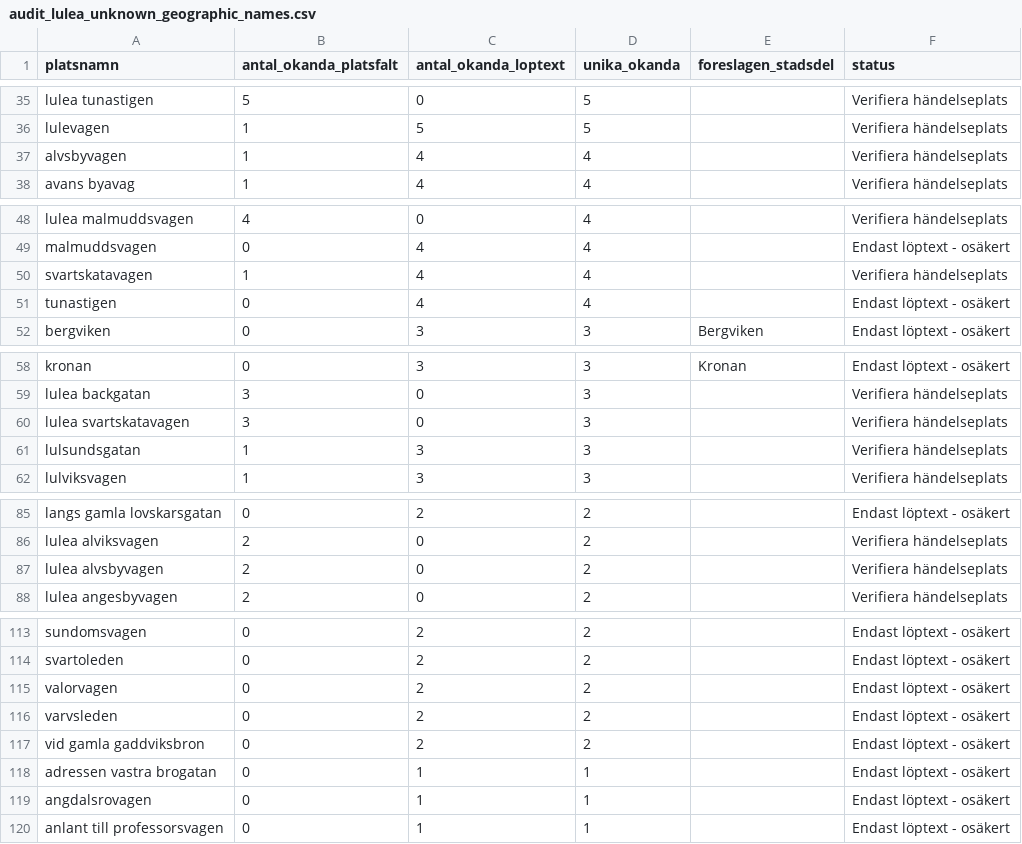
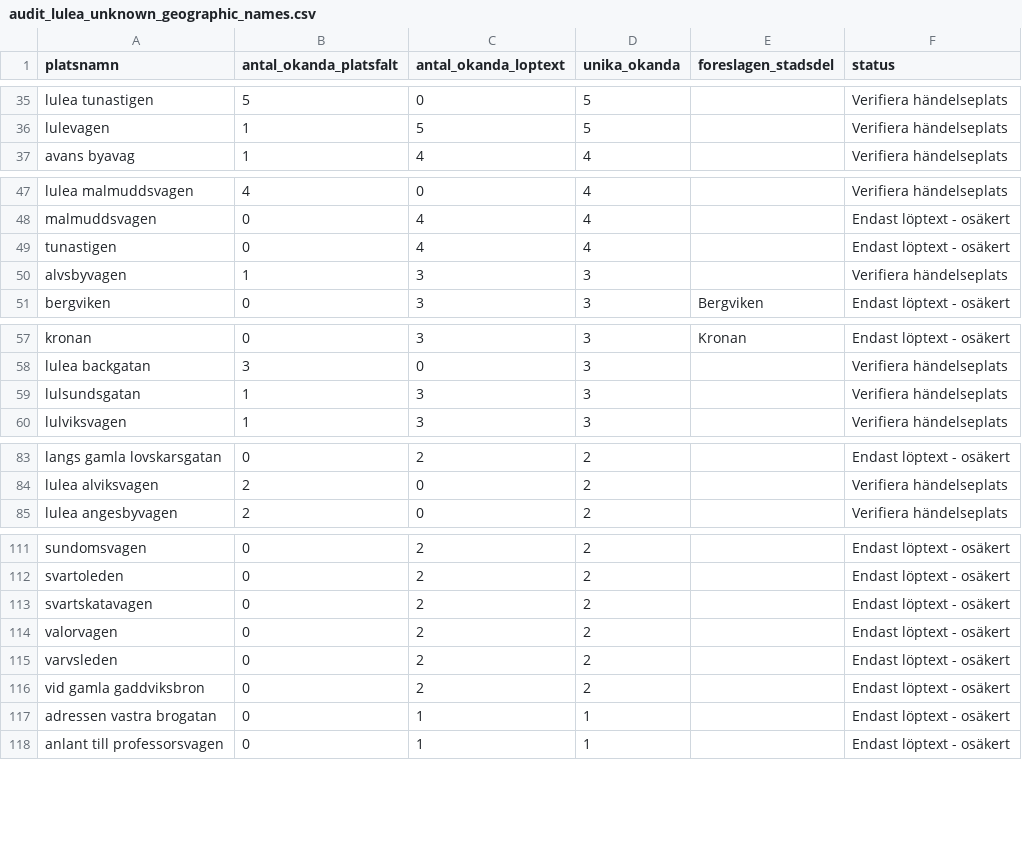
Before and after one commit to Lulea-statistik/Lulea-polishandelser, a CSV file: data/audit_lulea_unknown_geographic_names.csv, drawn as a sheet; only a part is shown, gaps mark what is left out; the diff covers the shown part only.

```diff
--- a/data/audit_lulea_unknown_geographic_names.csv
+++ b/data/audit_lulea_unknown_geographic_names.csv
@@ -36,3 +36,2 @@ lulea tunastigen,5,0,5,,Verifiera händelseplats
 lulevagen,1,5,5,,Verifiera händelseplats
-alvsbyvagen,1,4,4,,Verifiera händelseplats
 avans byavag,1,4,4,,Verifiera händelseplats
@@ -49,4 +48,4 @@ lulea malmuddsvagen,4,0,4,,Verifiera händelseplats
 malmuddsvagen,0,4,4,,Endast löptext - osäkert
-svartskatavagen,1,4,4,,Verifiera händelseplats
 tunastigen,0,4,4,,Endast löptext - osäkert
+alvsbyvagen,1,3,3,,Verifiera händelseplats
 bergviken,0,3,3,Bergviken,Endast löptext - osäkert
@@ -59,3 +58,2 @@ kronan,0,3,3,Kronan,Endast löptext - osäkert
 lulea backgatan,3,0,3,,Verifiera händelseplats
-lulea svartskatavagen,3,0,3,,Verifiera händelseplats
 lulsundsgatan,1,3,3,,Verifiera händelseplats
@@ -86,3 +84,2 @@ langs gamla lovskarsgatan,0,2,2,,Endast löptext - osäkert
 lulea alviksvagen,2,0,2,,Verifiera händelseplats
-lulea alvsbyvagen,2,0,2,,Verifiera händelseplats
 lulea angesbyvagen,2,0,2,,Verifiera händelseplats
@@ -114,2 +112,3 @@ sundomsvagen,0,2,2,,Endast löptext - osäkert
 svartoleden,0,2,2,,Endast löptext - osäkert
+svartskatavagen,0,2,2,,Endast löptext - osäkert
 valorvagen,0,2,2,,Endast löptext - osäkert
@@ -118,3 +117,2 @@ vid gamla gaddviksbron,0,2,2,,Endast löptext - osäkert
 adressen vastra brogatan,0,1,1,,Endast löptext - osäkert
-angdalsrovagen,0,1,1,,Endast löptext - osäkert
 anlant till professorsvagen,0,1,1,,Endast löptext - osäkert
```
Also changed, not shown: 2 added rows and 2 removed rows elsewhere in this file, data/audit_lulea_unknown_candidates.csv, 2 other files.
